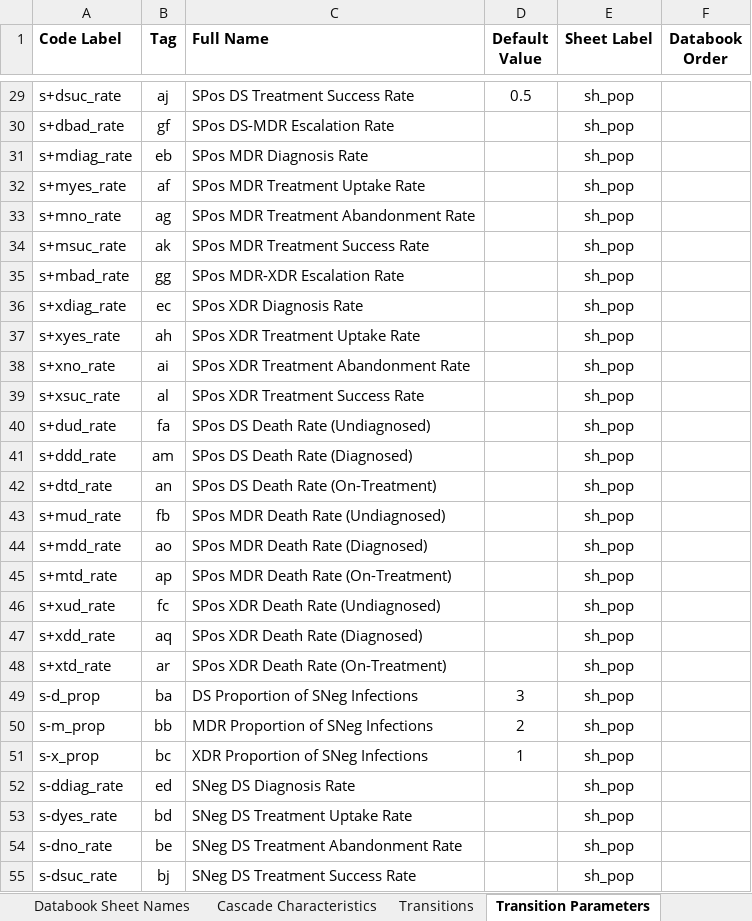
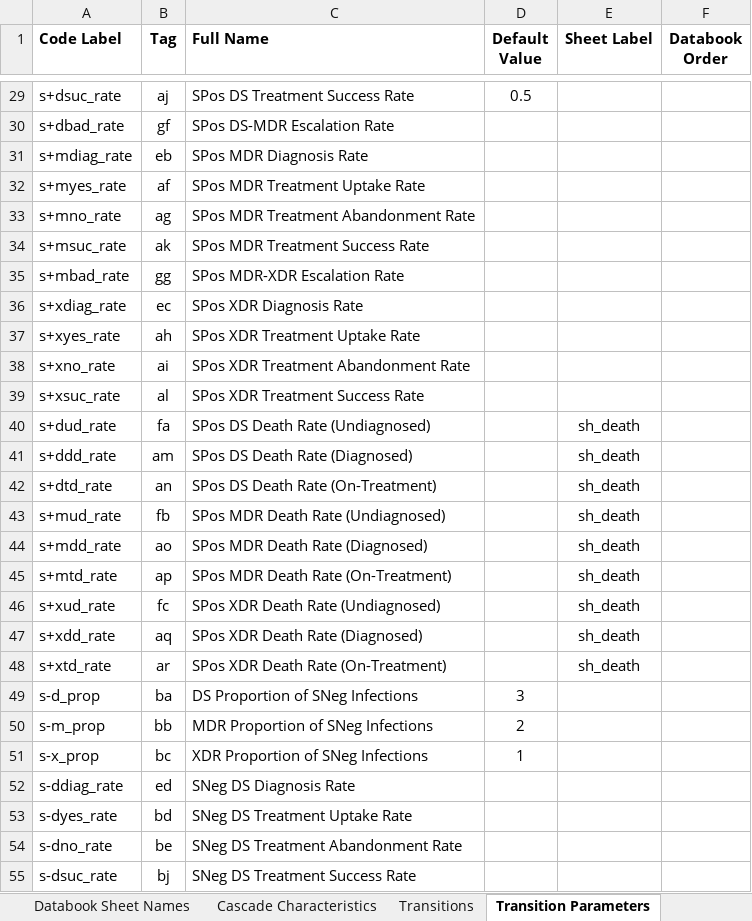
Before and after one commit to optimamodel/optima-tb, an Excel workbook: optima/cascade.xlsx, sheet Transition Parameters, drawn as a sheet; only a part is shown, gaps mark what is left out; values as stored, in another font and other column widths than the file's, no borders; the diff covers the shown part only; the diff names each change by its address in the sheet, - before the commit and + after, or states it on an @@ line.

Commit message:
Standard-cascade example of sheet customisation
Run test.py and then check out standard-test-data.xlsx, as produced from
cascade.xlsx.
This example should split characteristics between a 'Population Sizes'
and 'Prevalence' page, while several death and infection cascade
parameters have been pulled to their own 'Mortality Rates' and
'Infection Rates' sheets.
Nothing appears to have changed the test model dynamics, so this feature
appears to be operating correctly, although testing that current
validation catches all common issues is of course advised.

```diff
--- a/optima/cascade.xlsx (sheet Transition Parameters)
+++ b/optima/cascade.xlsx (sheet Transition Parameters)
-E29:E39 (Sheet Label): sh_pop
+E29:E39 (Sheet Label): (empty)
-E40:E48 (Sheet Label): sh_pop
+E40:E48 (Sheet Label): sh_death
-E49:E55 (Sheet Label): sh_pop
+E49:E55 (Sheet Label): (empty)
```
Also changed, not shown: 48 edited cells elsewhere in this sheet, sheet Databook Sheet Names, 1 other file.
